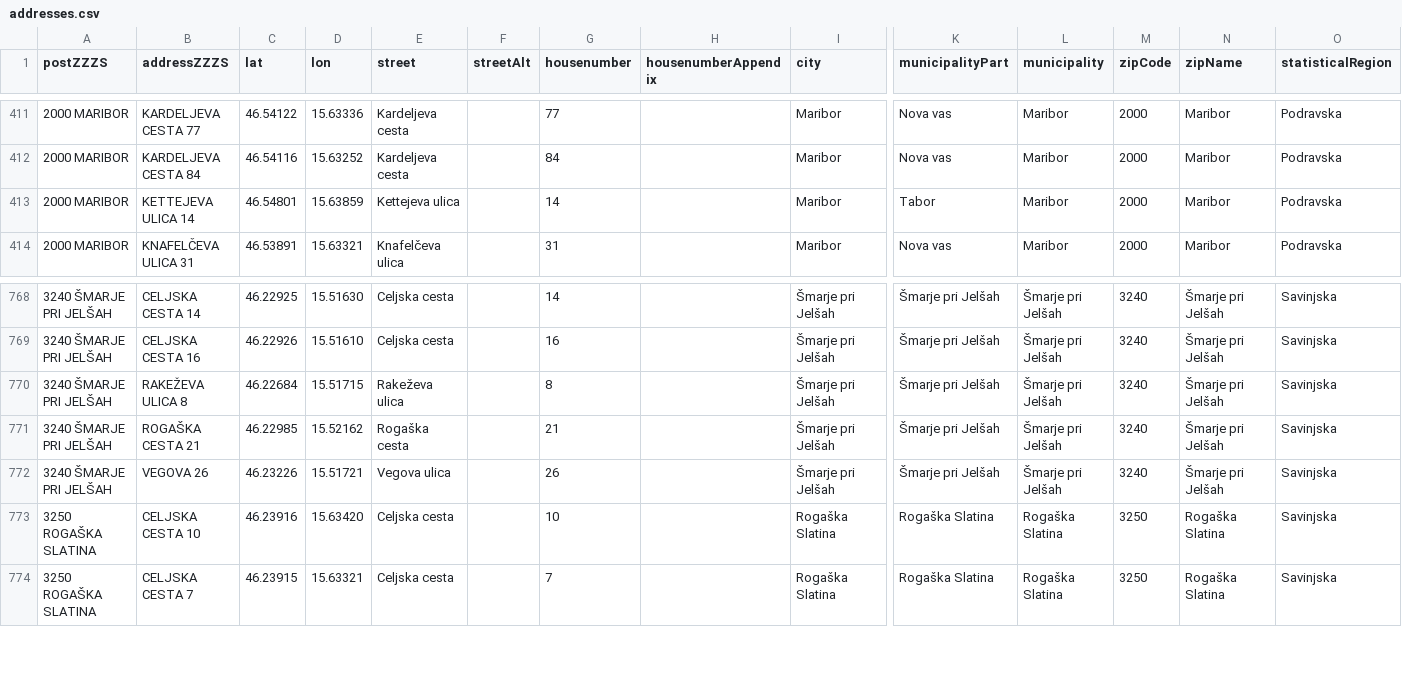
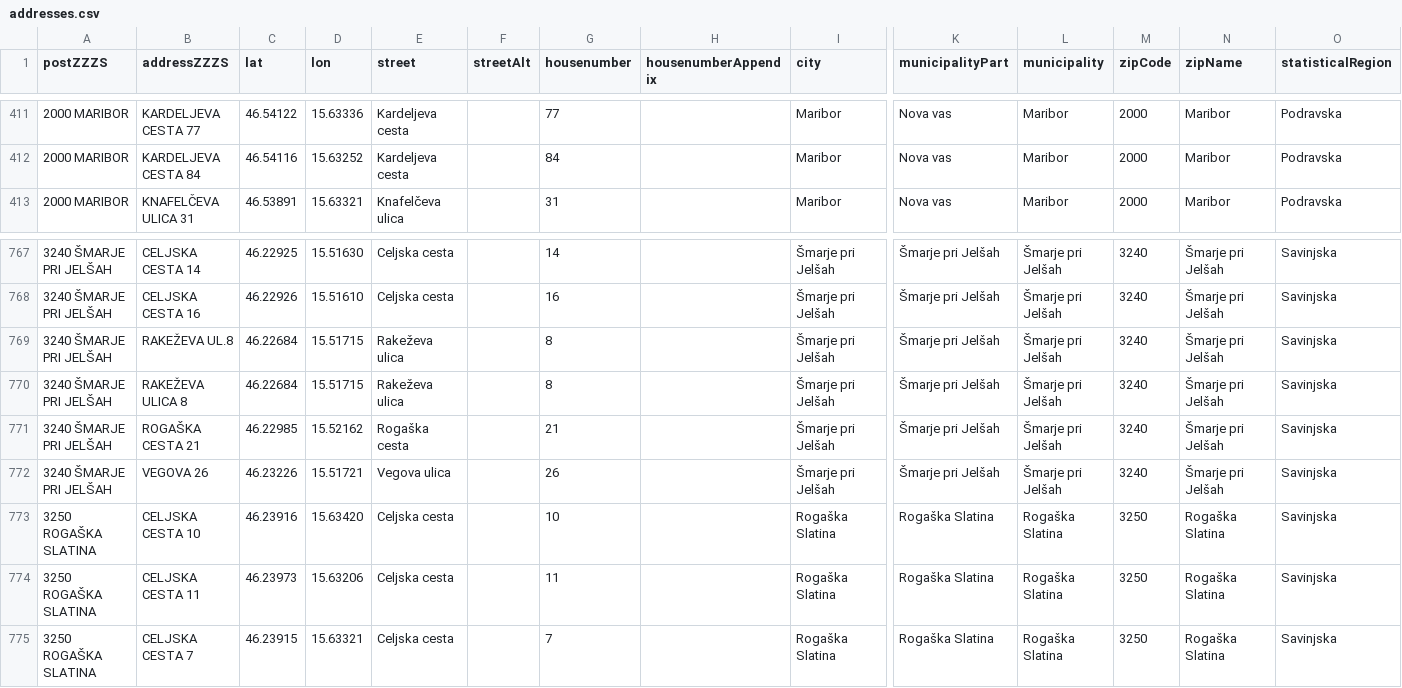
Before and after one commit to sledilnik/zdravniki-data, a CSV file: gurs/addresses.csv, drawn as a sheet; only a part is shown, gaps mark what is left out; removed rows and columns are numbered as before the commit, all else as after; rows hold the shown columns only; the diff names each change by its address in the sheet, - before the commit and + after, or states it on an @@ line.

```diff
--- a/gurs/addresses.csv
+++ b/gurs/addresses.csv
-row 413: 2000 MARIBOR | KETTEJEVA ULICA 14 | 46.54801 | 15.63859 | Kettejeva ulica |  | 14 |  | Maribor | Tabor | Maribor | 2000 | Maribor | Podravska
+row 769: 3240 ŠMARJE PRI JELŠAH | RAKEŽEVA UL.8 | 46.22684 | 15.51715 | Rakeževa ulica |  | 8 |  | Šmarje pri Jelšah | Šmarje pri Jelšah | Šmarje pri Jelšah | 3240 | Šmarje pri Jelšah | Savinjska
+row 774: 3250 ROGAŠKA SLATINA | CELJSKA CESTA 11 | 46.23973 | 15.63206 | Celjska cesta |  | 11 |  | Rogaška Slatina | Rogaška Slatina | Rogaška Slatina | 3250 | Rogaška Slatina | Savinjska
```
Also changed, not shown: gurs/addresses-overrides-geocoded.csv.
